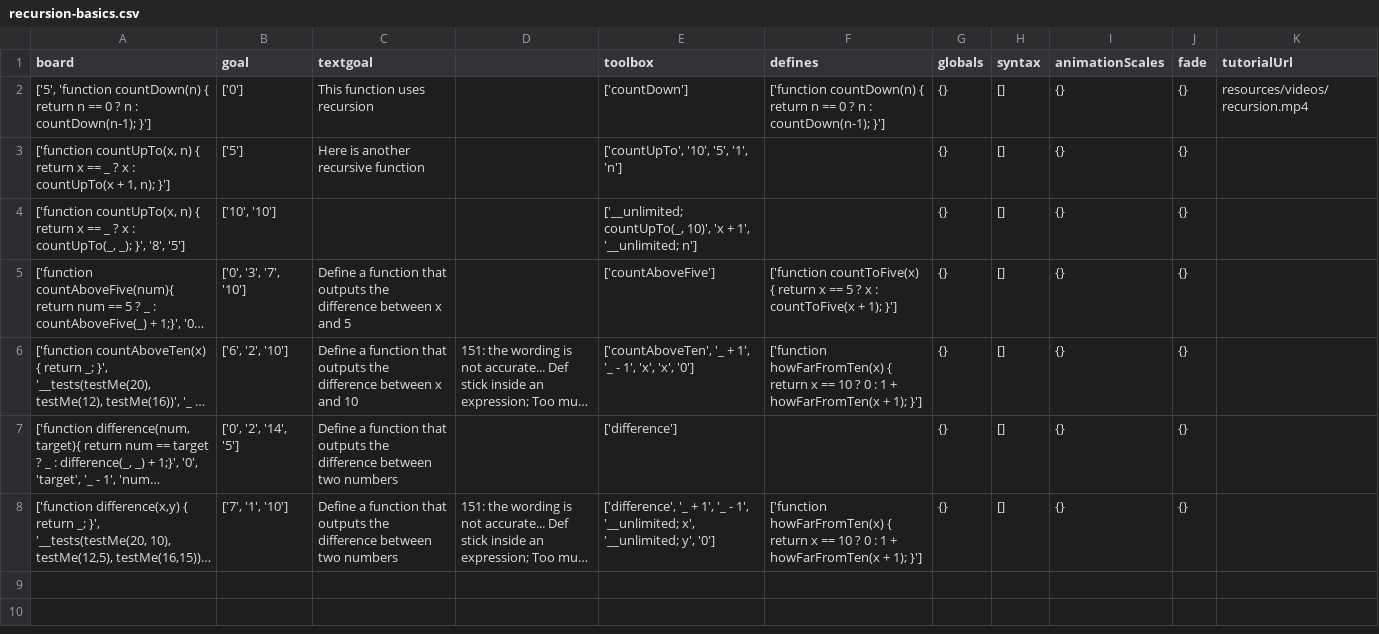
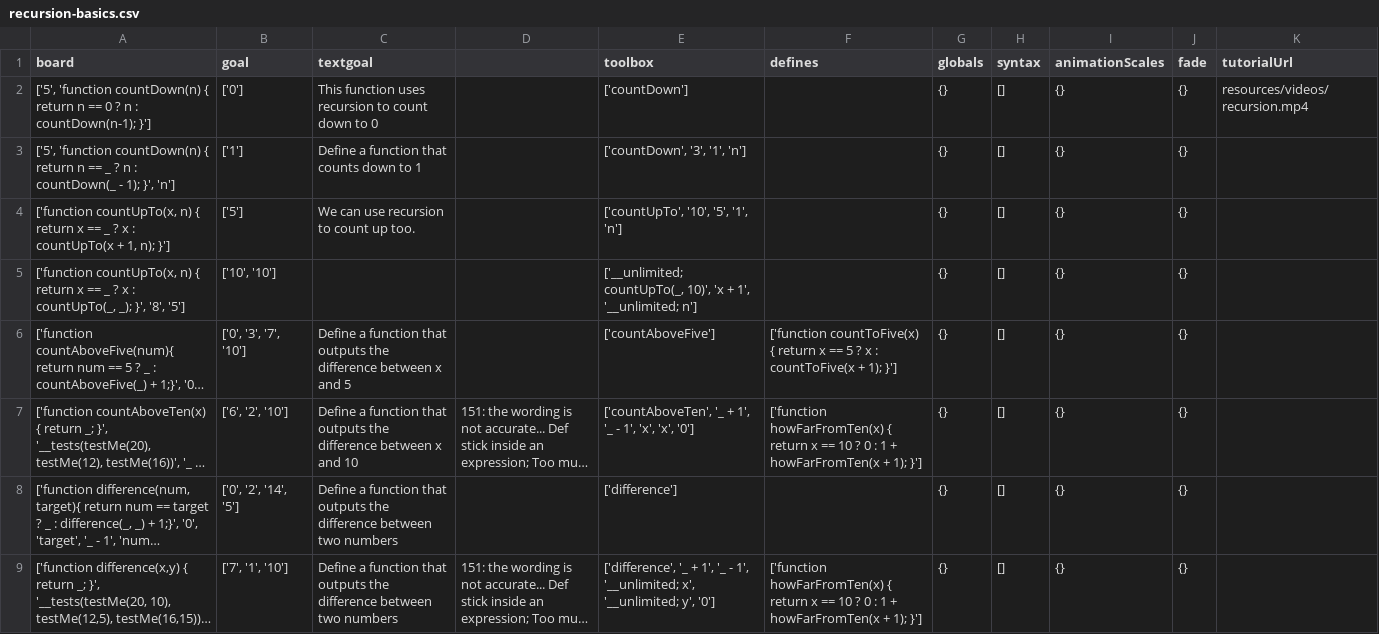
Before and after one commit to laptou/reduct, a CSV file: chapterutil/levels/recursion-basics.csv, drawn as a sheet; long unchanged cells end in …; addresses are those after the commit; the diff names each change by its address in the sheet, - before the commit and + after, or states it on an @@ line.

Commit message:
Add another simple recursion problem and fix some hints.

```diff
--- a/chapterutil/levels/recursion-basics.csv
+++ b/chapterutil/levels/recursion-basics.csv
-C2 (textgoal): This function uses recursion
+C2 (textgoal): This function uses recursion to count down to 0
-F2 (defines): ['function countDown(n) { return n == 0 ? n : countDown(n-1); }']
+F2 (defines): (empty)
+row 3: ['5', 'function countDown(n) { return n == _ ? n : countDown(_ - 1); }', 'n'] | ['1'] | Define a function that counts down to 1 |  | ['countDown', '3', '1', 'n'] |  | {} | [] | {} | {}
-C4 (textgoal): Here is another recursive function
+C4 (textgoal): We can use recursion to count up too.
```
Also changed, not shown: chapterutil/levels/recursion-higher-order.csv, 2 other files.
